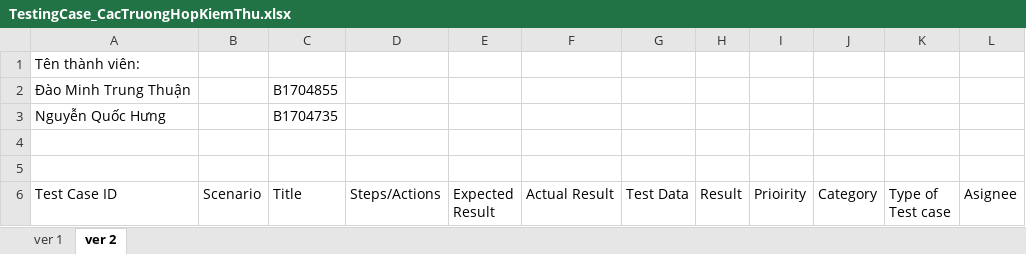
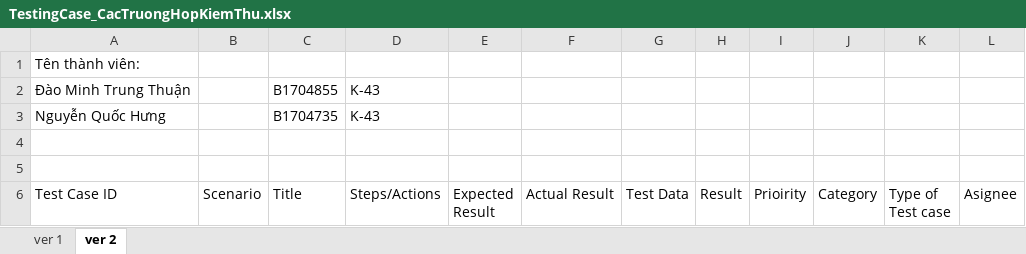
Before and after one commit to daomtthuan/ctu-pc, an Excel workbook: docs/work/TestingCase_CacTruongHopKiemThu.xlsx, sheet ver 2, drawn as a sheet; only a part is shown; values as stored, in another font and other column widths than the file's, no cell formats; the diff names each change by its address in the sheet, - before the commit and + after, or states it on an @@ line.

```diff
--- a/docs/work/TestingCase_CacTruongHopKiemThu.xlsx (sheet ver 2)
+++ b/docs/work/TestingCase_CacTruongHopKiemThu.xlsx (sheet ver 2)
-D2:D3 (Steps/Actions): (empty)
+D2:D3 (Steps/Actions): K-43
```
Also changed, not shown: cell formats, 7 other files.
